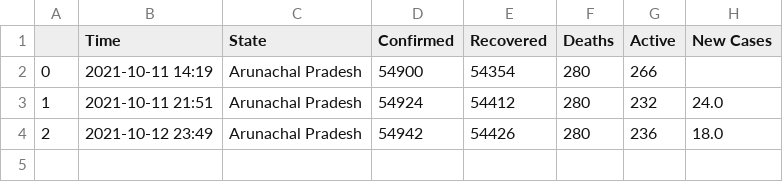
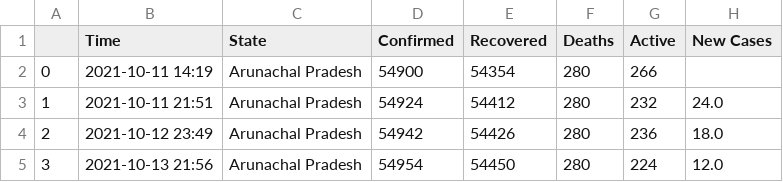
Before and after one commit to dakkshesh07/Covid19_India_Data, a CSV file: Arunachal Pradesh/data-Arunachal Pradesh.csv, drawn as a sheet; the diff names each change by its address in the sheet, - before the commit and + after, or states it on an @@ line.

```diff
--- a/Arunachal Pradesh/data-Arunachal Pradesh.csv
+++ b/Arunachal Pradesh/data-Arunachal Pradesh.csv
+row 5: 3 | 2021-10-13 21:56 | Arunachal Pradesh | 54954 | 54450 | 280 | 224 | 12.0
```
Also changed, not shown: Chhattisgarh/data-Chhattisgarh.csv, Gujarat/data-Gujarat.csv, 5 other files.
